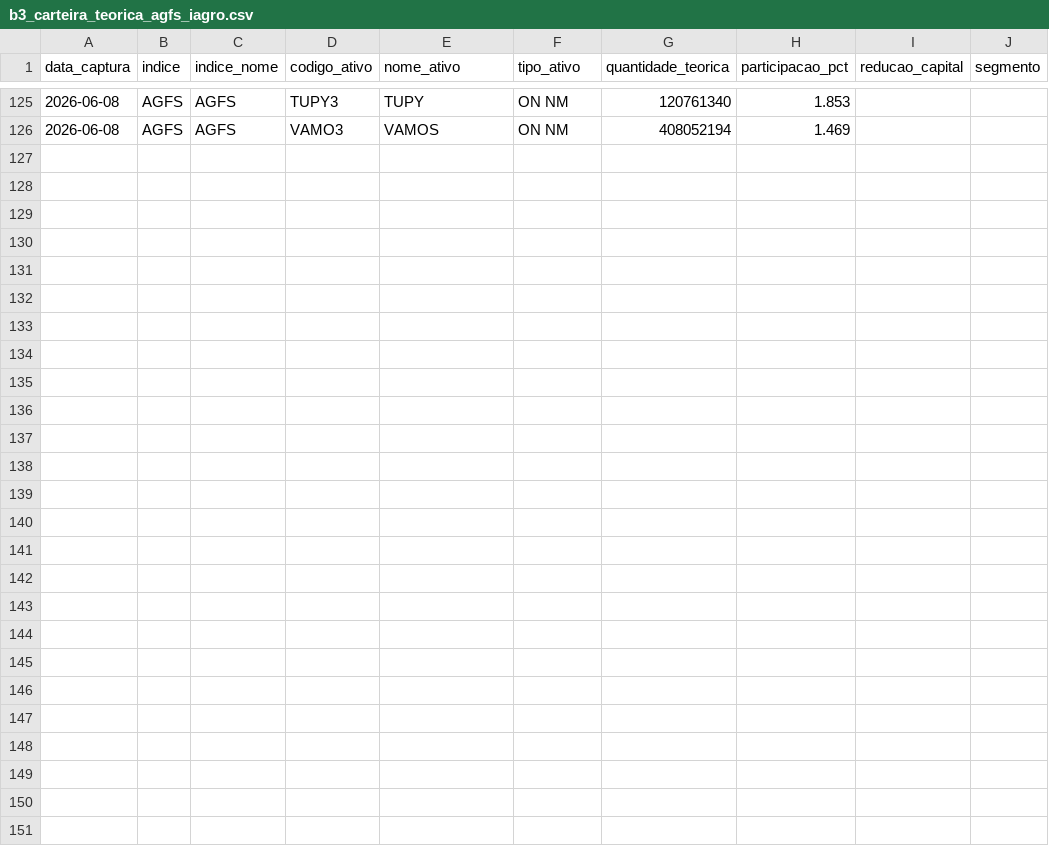
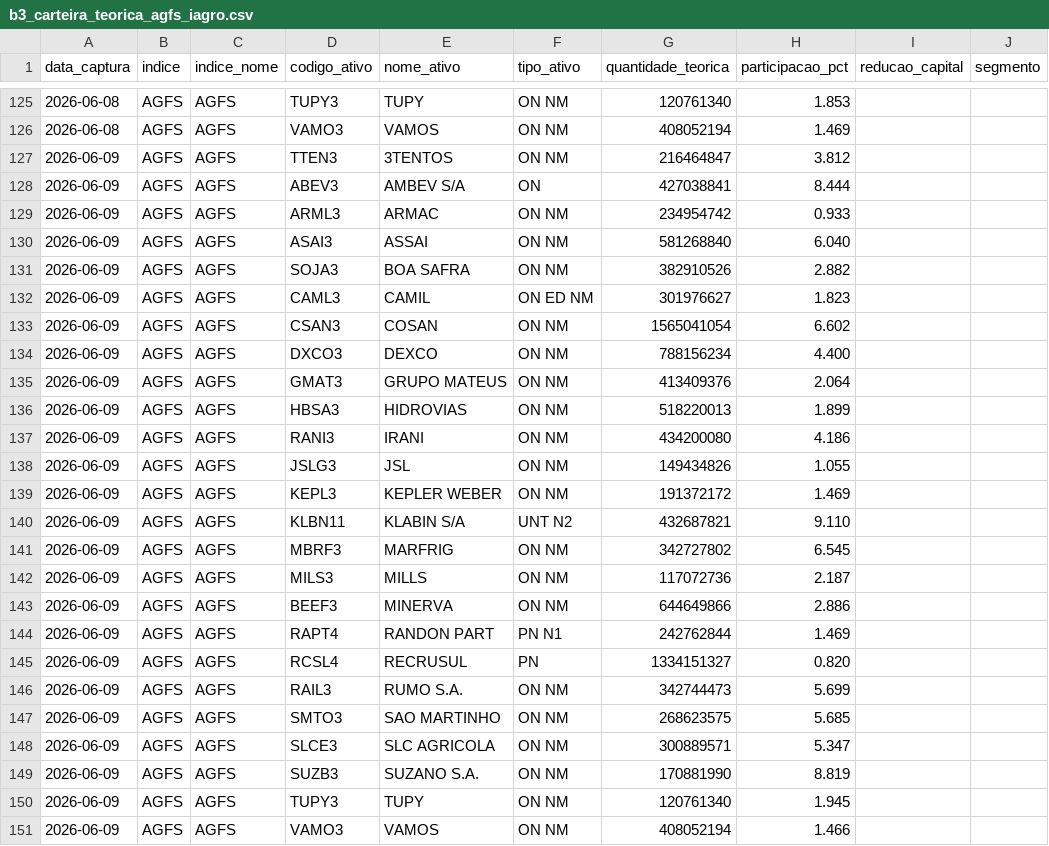
Before and after one commit to PulseDataLabs/PulseFlat, a CSV file: data/b3_carteira_teorica_agfs_iagro.csv, drawn as a sheet; only a part is shown, gaps mark what is left out.

```diff
--- a/data/b3_carteira_teorica_agfs_iagro.csv
+++ b/data/b3_carteira_teorica_agfs_iagro.csv
@@ -126 +126,26 @@ data_captura,indice,indice_nome,codigo_ativo,nome_ativo,tipo_ativo,quantidade_te
 2026-06-08,AGFS,AGFS,VAMO3,VAMOS,ON      NM,408052194,1.469,,
+2026-06-09,AGFS,AGFS,TTEN3,3TENTOS,ON      NM,216464847,3.812,,
+2026-06-09,AGFS,AGFS,ABEV3,AMBEV S/A,ON,427038841,8.444,,
+2026-06-09,AGFS,AGFS,ARML3,ARMAC,ON      NM,234954742,0.933,,
+2026-06-09,AGFS,AGFS,ASAI3,ASSAI,ON      NM,581268840,6.040,,
+2026-06-09,AGFS,AGFS,SOJA3,BOA SAFRA,ON      NM,382910526,2.882,,
+2026-06-09,AGFS,AGFS,CAML3,CAMIL,ON  ED  NM,301976627,1.823,,
+2026-06-09,AGFS,AGFS,CSAN3,COSAN,ON      NM,1565041054,6.602,,
+2026-06-09,AGFS,AGFS,DXCO3,DEXCO,ON      NM,788156234,4.400,,
+2026-06-09,AGFS,AGFS,GMAT3,GRUPO MATEUS,ON      NM,413409376,2.064,,
+2026-06-09,AGFS,AGFS,HBSA3,HIDROVIAS,ON      NM,518220013,1.899,,
+2026-06-09,AGFS,AGFS,RANI3,IRANI,ON      NM,434200080,4.186,,
+2026-06-09,AGFS,AGFS,JSLG3,JSL,ON      NM,149434826,1.055,,
+2026-06-09,AGFS,AGFS,KEPL3,KEPLER WEBER,ON      NM,191372172,1.469,,
+2026-06-09,AGFS,AGFS,KLBN11,KLABIN S/A,UNT     N2,432687821,9.110,,
+2026-06-09,AGFS,AGFS,MBRF3,MARFRIG,ON      NM,342727802,6.545,,
+2026-06-09,AGFS,AGFS,MILS3,MILLS,ON      NM,117072736,2.187,,
+2026-06-09,AGFS,AGFS,BEEF3,MINERVA,ON      NM,644649866,2.886,,
+2026-06-09,AGFS,AGFS,RAPT4,RANDON PART,PN      N1,242762844,1.469,,
+2026-06-09,AGFS,AGFS,RCSL4,RECRUSUL,PN,1334151327,0.820,,
+2026-06-09,AGFS,AGFS,RAIL3,RUMO S.A.,ON      NM,342744473,5.699,,
+2026-06-09,AGFS,AGFS,SMTO3,SAO MARTINHO,ON      NM,268623575,5.685,,
+2026-06-09,AGFS,AGFS,SLCE3,SLC AGRICOLA,ON      NM,300889571,5.347,,
+2026-06-09,AGFS,AGFS,SUZB3,SUZANO S.A.,ON      NM,170881990,8.819,,
+2026-06-09,AGFS,AGFS,TUPY3,TUPY,ON      NM,120761340,1.945,,
+2026-06-09,AGFS,AGFS,VAMO3,VAMOS,ON      NM,408052194,1.466,,
```
Also changed, not shown: data/anbima_ima_completo.csv, data/anbima_indicadores.csv, 33 other files.
